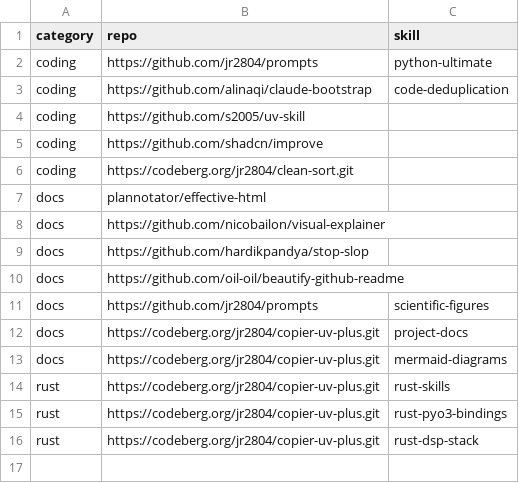
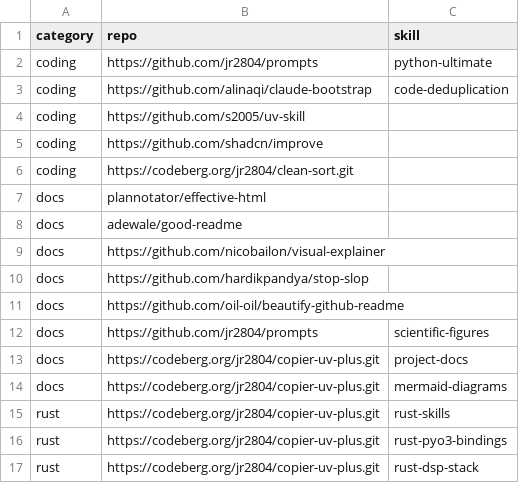
Before and after one commit to jr2804/p56-asl, a CSV file: .config/mise/data/skills.csv, drawn as a sheet; the diff names each change by its address in the sheet, - before the commit and + after, or states it on an @@ line.

Commit message:
docs: rewrite README with elevator pitch, features, and end-user focus

```diff
--- a/.config/mise/data/skills.csv
+++ b/.config/mise/data/skills.csv
+row 8: docs | adewale/good-readme
```
Also changed, not shown: 1 other file.
